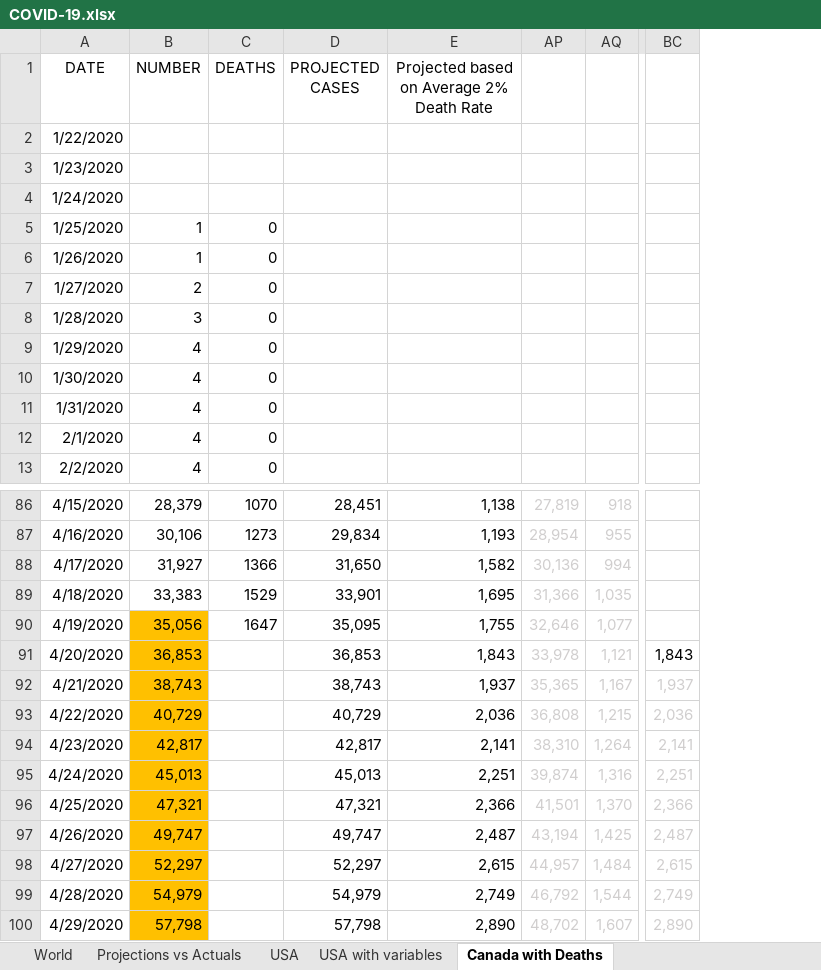
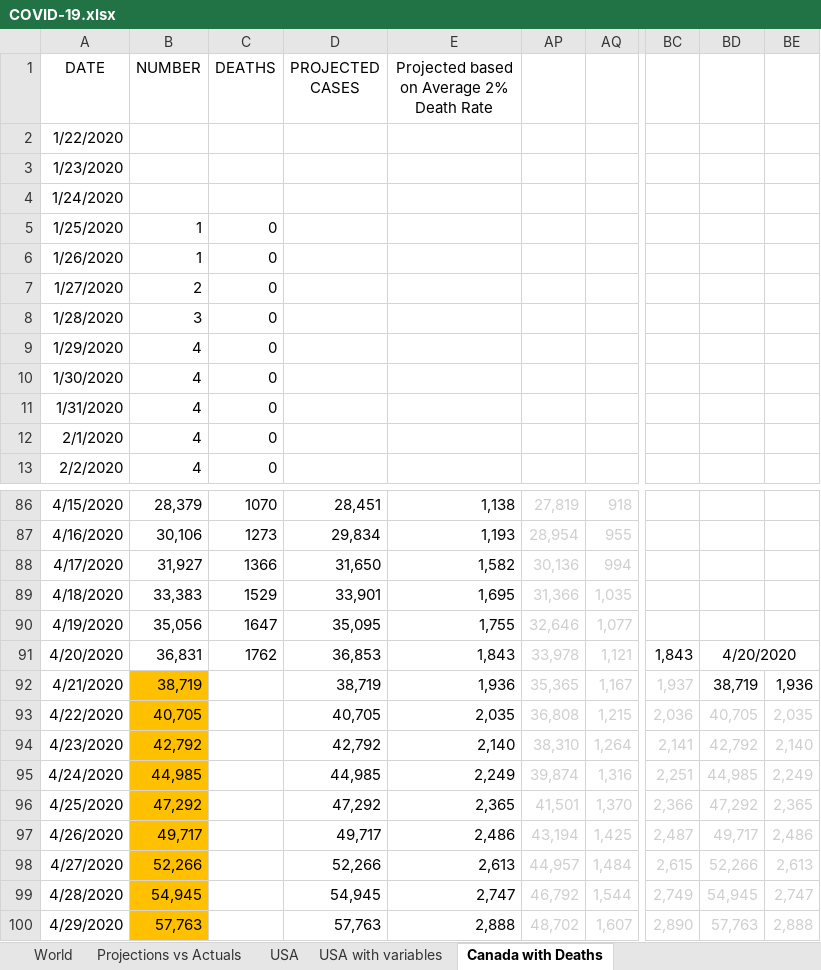
Before and after one commit to timothycomeau/COVID-19, an Excel workbook: COVID-19.xlsx, sheet Canada with Deaths, drawn as a sheet; only a part is shown, gaps mark what is left out; values as stored, in another font and other column widths than the file's, no borders; charts and pictures not drawn; the diff covers the shown part only; the diff names each change by its address in the sheet, - before the commit and + after, or states it on an @@ line.

```diff
--- a/COVID-19.xlsx (sheet Canada with Deaths)
+++ b/COVID-19.xlsx (sheet Canada with Deaths)
+column BD, rows 91-100: 4/20/2020 | 38,719 | 40,705 | 42,792 | 44,985 | 47,292 | 49,717 | 52,266 | 54,945 | 57,763
+column BE, rows 92-100: 1,936 | 2,035 | 2,140 | 2,249 | 2,365 | 2,486 | 2,613 | 2,747 | 2,888
-B90:B91 fill: #FFC000
+B90:B91 fill: none
-B91 (NUMBER): 36,853
+B91 (NUMBER): 36,831
-C91 (DEATHS): (empty)
+C91 (DEATHS): 1762
-B92 (NUMBER): 38,743
+B92 (NUMBER): 38,719
-D92 (PROJECTED CASES): 38,743
+D92 (PROJECTED CASES): 38,719
-E92: 1,937
+E92: 1,936
-B93 (NUMBER): 40,729
+B93 (NUMBER): 40,705
-D93 (PROJECTED CASES): 40,729
+D93 (PROJECTED CASES): 40,705
-E93: 2,036
+E93: 2,035
-B94 (NUMBER): 42,817
+B94 (NUMBER): 42,792
-D94 (PROJECTED CASES): 42,817
+D94 (PROJECTED CASES): 42,792
-E94: 2,141
+E94: 2,140
-B95 (NUMBER): 45,013
+B95 (NUMBER): 44,985
-D95 (PROJECTED CASES): 45,013
+D95 (PROJECTED CASES): 44,985
-E95: 2,251
+E95: 2,249
-B96 (NUMBER): 47,321
+B96 (NUMBER): 47,292
-D96 (PROJECTED CASES): 47,321
+D96 (PROJECTED CASES): 47,292
-E96: 2,366
+E96: 2,365
-B97 (NUMBER): 49,747
+B97 (NUMBER): 49,717
-D97 (PROJECTED CASES): 49,747
+D97 (PROJECTED CASES): 49,717
-E97: 2,487
+E97: 2,486
-B98 (NUMBER): 52,297
+B98 (NUMBER): 52,266
-D98 (PROJECTED CASES): 52,297
+D98 (PROJECTED CASES): 52,266
-E98: 2,615
+E98: 2,613
-B99 (NUMBER): 54,979
+B99 (NUMBER): 54,945
-D99 (PROJECTED CASES): 54,979
+D99 (PROJECTED CASES): 54,945
-E99: 2,749
+E99: 2,747
-B100 (NUMBER): 57,798
+B100 (NUMBER): 57,763
-D100 (PROJECTED CASES): 57,798
+D100 (PROJECTED CASES): 57,763
-E100: 2,890
+E100: 2,888
```
Also changed, not shown: 99 edited cells elsewhere in this sheet, sheet USA, sheet Nova Scotia, sheet Projections vs Actuals, sheet Python Models, sheet Ontario Exponents & Growth Rate, sheet Canada Exponents & Growth Rate, 4 more sheets, charts or pictures, 11 other files.
